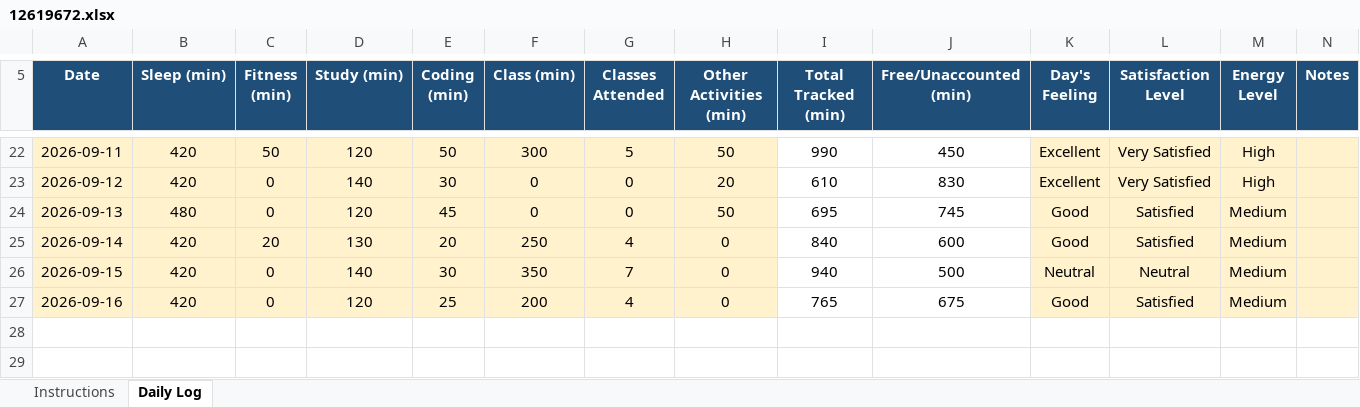
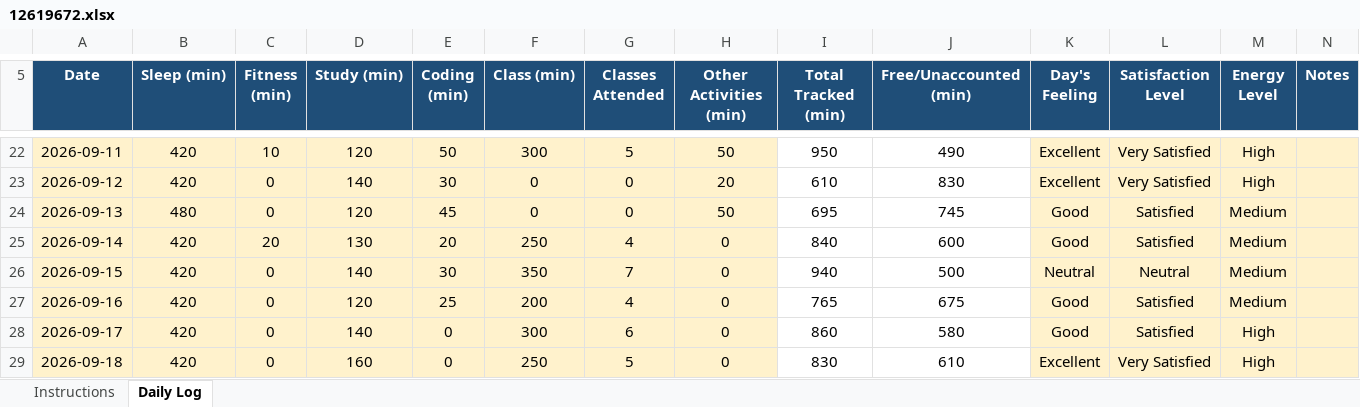
Before and after one commit to Dipeshkumar38/776, an Excel workbook: 12619672.xlsx, sheet Daily Log, drawn as a sheet; only a part is shown, gaps mark what is left out; values as stored, in another font and other column widths than the file's, no borders; conditional formats not drawn; the diff covers the shown part only; the diff names each change by its address in the sheet, - before the commit and + after, or states it on an @@ line.

```diff
--- a/12619672.xlsx (sheet Daily Log)
+++ b/12619672.xlsx (sheet Daily Log)
-C22 (Fitness (min)): 50
+C22 (Fitness (min)): 10
-I22 (Total Tracked (min)): 990
+I22 (Total Tracked (min)): 950
-J22 (Free/Unaccounted (min)): 450
+J22 (Free/Unaccounted (min)): 490
+row 28: 2026-09-17 | 420 | 0 | 140 | 0 | 300 | 6 | 0 | 860 | 580 | Good | Satisfied | High
+row 29: 2026-09-18 | 420 | 0 | 160 | 0 | 250 | 5 | 0 | 830 | 610 | Excellent | Very Satisfied | High
```
Also changed, not shown: 33 edited cells elsewhere in this sheet.
